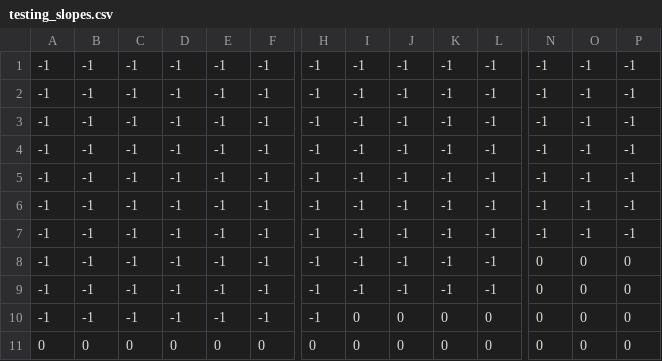
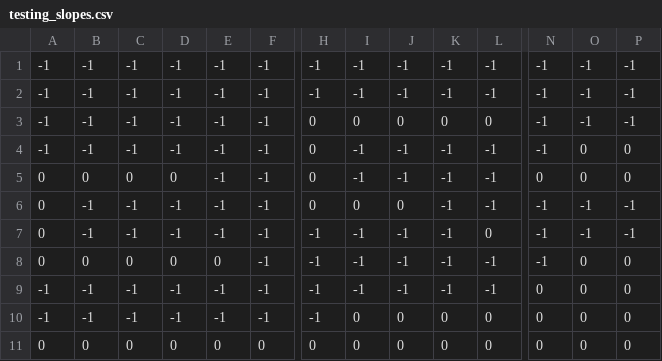
Before and after one commit to BusterLundgaard/Barbutschka, a CSV file: assets/testing_slopes.csv, drawn as a sheet; only a part is shown, gaps mark what is left out; the diff names each change by its address in the sheet, - before the commit and + after, or states it on an @@ line.

```diff
--- a/assets/testing_slopes.csv
+++ b/assets/testing_slopes.csv
-H3:H6: -1
+H3:H6: 0
-I3: -1
+I3: 0
-J3: -1
+J3: 0
-K3: -1
+K3: 0
-L3: -1
+L3: 0
-O4:O5: -1
+O4:O5: 0
-P4:P5: -1
+P4:P5: 0
-A5:A8: -1
+A5:A8: 0
-B5: -1
+B5: 0
-C5: -1
+C5: 0
-D5: -1
+D5: 0
-N5: -1
+N5: 0
-I6: -1
+I6: 0
-J6: -1
+J6: 0
-L7: -1
+L7: 0
-B8: -1
+B8: 0
-C8: -1
+C8: 0
-D8: -1
+D8: 0
-E8: -1
+E8: 0
-N8: 0
+N8: -1
```
Also changed, not shown: 16 other files.
